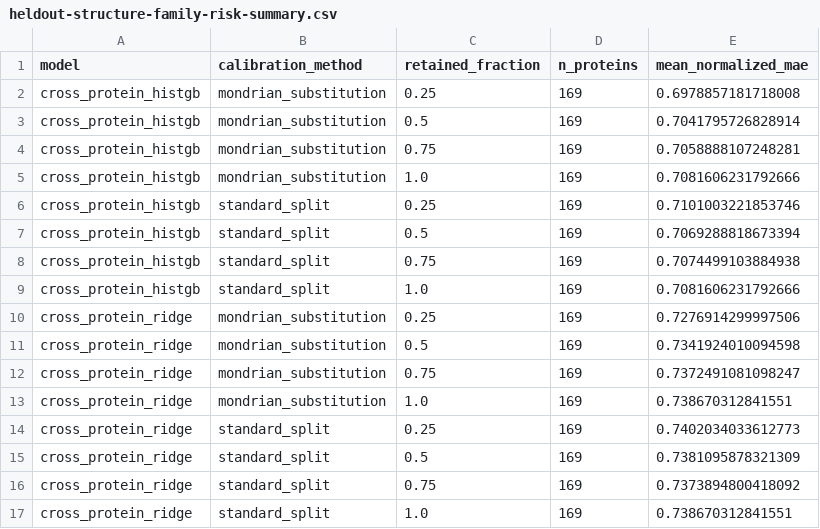
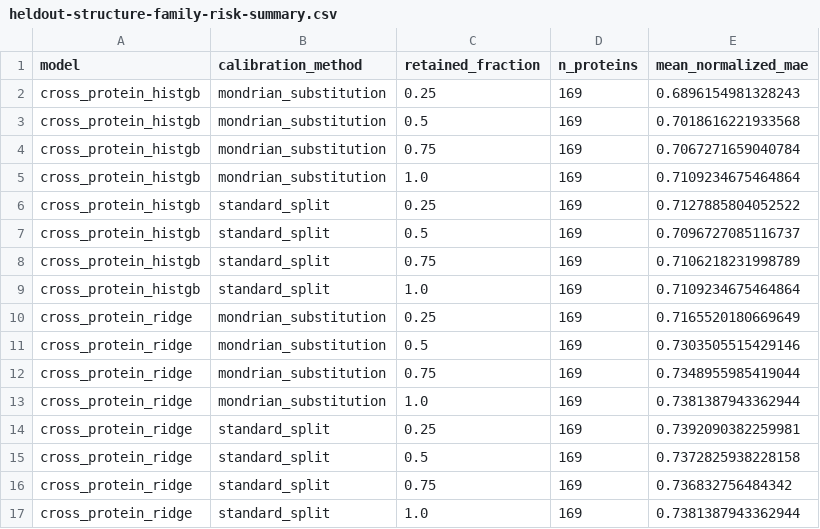
Before and after one commit to rdfds/variantshift-provenance-lab, a CSV file: results/proteingym/extended/heldout-structure-family-risk-summary.csv, drawn as a sheet.

```diff
--- a/results/proteingym/extended/heldout-structure-family-risk-summary.csv
+++ b/results/proteingym/extended/heldout-structure-family-risk-summary.csv
@@ -1,17 +1,17 @@
 model,calibration_method,retained_fraction,n_proteins,mean_normalized_mae
-cross_protein_histgb,mondrian_substitution,0.25,169,0.6978857181718008
-cross_protein_histgb,mondrian_substitution,0.5,169,0.7041795726828914
-cross_protein_histgb,mondrian_substitution,0.75,169,0.7058888107248281
-cross_protein_histgb,mondrian_substitution,1.0,169,0.7081606231792666
-cross_protein_histgb,standard_split,0.25,169,0.7101003221853746
-cross_protein_histgb,standard_split,0.5,169,0.7069288818673394
-cross_protein_histgb,standard_split,0.75,169,0.7074499103884938
-cross_protein_histgb,standard_split,1.0,169,0.7081606231792666
-cross_protein_ridge,mondrian_substitution,0.25,169,0.7276914299997506
-cross_protein_ridge,mondrian_substitution,0.5,169,0.7341924010094598
-cross_protein_ridge,mondrian_substitution,0.75,169,0.7372491081098247
-cross_protein_ridge,mondrian_substitution,1.0,169,0.738670312841551
-cross_protein_ridge,standard_split,0.25,169,0.7402034033612773
-cross_protein_ridge,standard_split,0.5,169,0.7381095878321309
-cross_protein_ridge,standard_split,0.75,169,0.7373894800418092
-cross_protein_ridge,standard_split,1.0,169,0.738670312841551
+cross_protein_histgb,mondrian_substitution,0.25,169,0.6896154981328243
+cross_protein_histgb,mondrian_substitution,0.5,169,0.7018616221933568
+cross_protein_histgb,mondrian_substitution,0.75,169,0.7067271659040784
+cross_protein_histgb,mondrian_substitution,1.0,169,0.7109234675464864
+cross_protein_histgb,standard_split,0.25,169,0.7127885804052522
+cross_protein_histgb,standard_split,0.5,169,0.7096727085116737
+cross_protein_histgb,standard_split,0.75,169,0.7106218231998789
+cross_protein_histgb,standard_split,1.0,169,0.7109234675464864
+cross_protein_ridge,mondrian_substitution,0.25,169,0.7165520180669649
+cross_protein_ridge,mondrian_substitution,0.5,169,0.7303505515429146
+cross_protein_ridge,mondrian_substitution,0.75,169,0.7348955985419044
+cross_protein_ridge,mondrian_substitution,1.0,169,0.7381387943362944
+cross_protein_ridge,standard_split,0.25,169,0.7392090382259981
+cross_protein_ridge,standard_split,0.5,169,0.7372825938228158
+cross_protein_ridge,standard_split,0.75,169,0.736832756484342
+cross_protein_ridge,standard_split,1.0,169,0.7381387943362944
```
Also changed, not shown: results/proteingym/extended/heldout-family-risk-summary.csv, results/proteingym/extended/heldout-structure-family-summary.csv, 22 other files.
